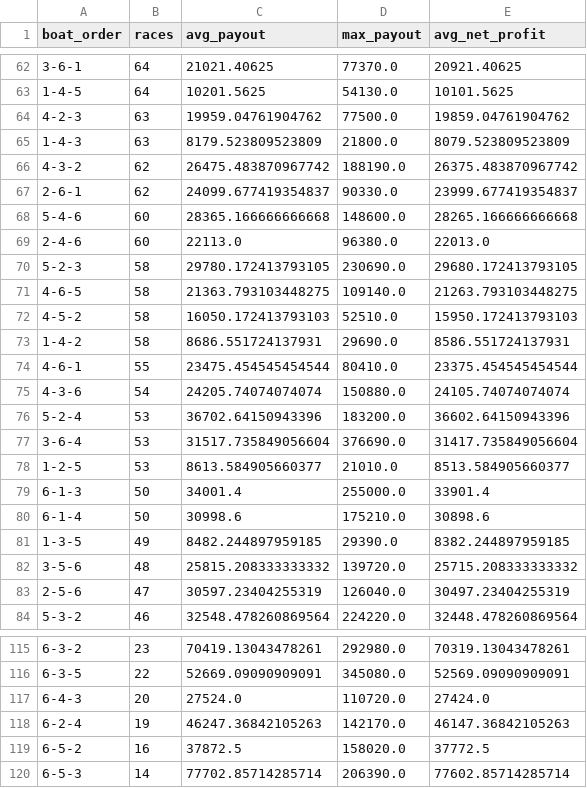
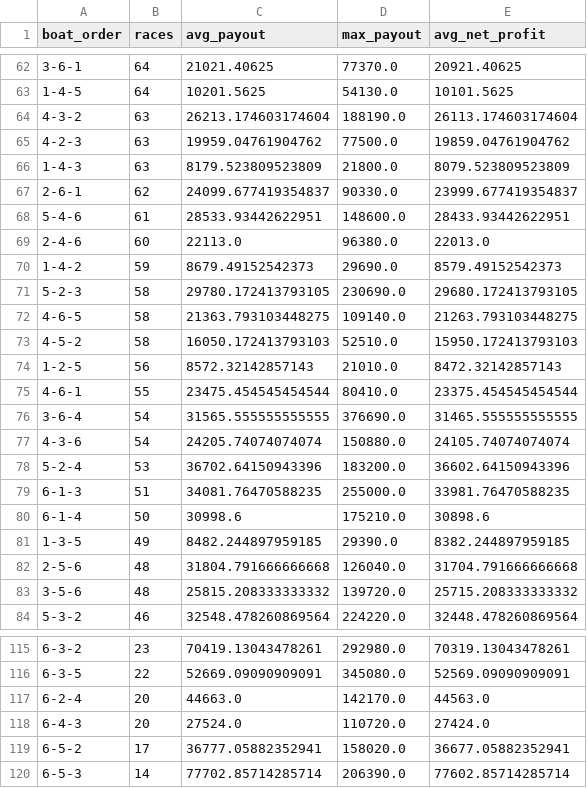
Before and after one commit to Patrickimamura/boatrace-analysis, a CSV file: output/pattern_by_boat_order.csv, drawn as a sheet; only a part is shown, gaps mark what is left out; the diff covers the shown part only.

```diff
--- a/output/pattern_by_boat_order.csv
+++ b/output/pattern_by_boat_order.csv
@@ -63,8 +63,9 @@
 1-4-5,64,10201.5625,54130.0,10101.5625
+4-3-2,63,26213.174603174604,188190.0,26113.174603174604
 4-2-3,63,19959.04761904762,77500.0,19859.04761904762
 1-4-3,63,8179.523809523809,21800.0,8079.523809523809
-4-3-2,62,26475.483870967742,188190.0,26375.483870967742
 2-6-1,62,24099.677419354837,90330.0,23999.677419354837
-5-4-6,60,28365.166666666668,148600.0,28265.166666666668
+5-4-6,61,28533.93442622951,148600.0,28433.93442622951
 2-4-6,60,22113.0,96380.0,22013.0
+1-4-2,59,8679.49152542373,29690.0,8579.49152542373
 5-2-3,58,29780.172413793105,230690.0,29680.172413793105
@@ -72,13 +73,12 @@
 4-5-2,58,16050.172413793103,52510.0,15950.172413793103
-1-4-2,58,8686.551724137931,29690.0,8586.551724137931
+1-2-5,56,8572.32142857143,21010.0,8472.32142857143
 4-6-1,55,23475.454545454544,80410.0,23375.454545454544
+3-6-4,54,31565.555555555555,376690.0,31465.555555555555
 4-3-6,54,24205.74074074074,150880.0,24105.74074074074
 5-2-4,53,36702.64150943396,183200.0,36602.64150943396
-3-6-4,53,31517.735849056604,376690.0,31417.735849056604
-1-2-5,53,8613.584905660377,21010.0,8513.584905660377
-6-1-3,50,34001.4,255000.0,33901.4
+6-1-3,51,34081.76470588235,255000.0,33981.76470588235
 6-1-4,50,30998.6,175210.0,30898.6
 1-3-5,49,8482.244897959185,29390.0,8382.244897959185
+2-5-6,48,31804.791666666668,126040.0,31704.791666666668
 3-5-6,48,25815.208333333332,139720.0,25715.208333333332
-2-5-6,47,30597.23404255319,126040.0,30497.23404255319
 5-3-2,46,32548.478260869564,224220.0,32448.478260869564
@@ -116,5 +116,5 @@
 6-3-5,22,52669.09090909091,345080.0,52569.09090909091
+6-2-4,20,44663.0,142170.0,44563.0
 6-4-3,20,27524.0,110720.0,27424.0
-6-2-4,19,46247.36842105263,142170.0,46147.36842105263
-6-5-2,16,37872.5,158020.0,37772.5
+6-5-2,17,36777.05882352941,158020.0,36677.05882352941
 6-5-3,14,77702.85714285714,206390.0,77602.85714285714
```
Also changed, not shown: 7 added rows, 7 removed rows and 27 edited cells elsewhere in this file, output/pattern_by_course_order.csv, output/stadium_high_payout_summary.csv, 7 other files.
